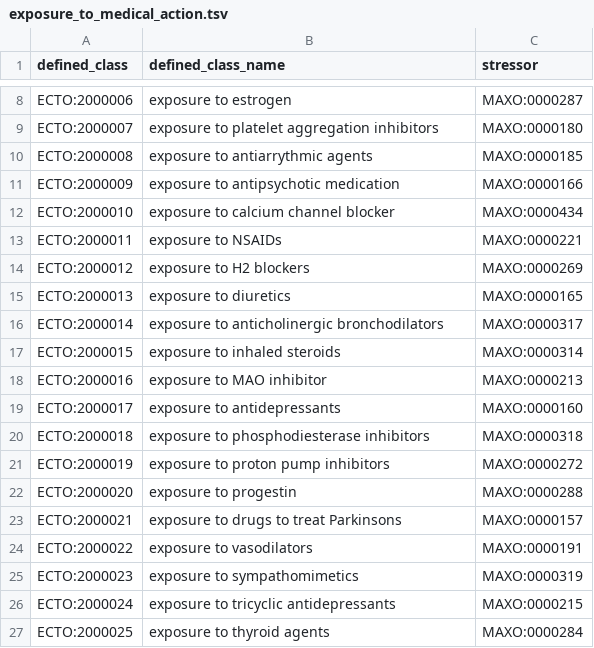
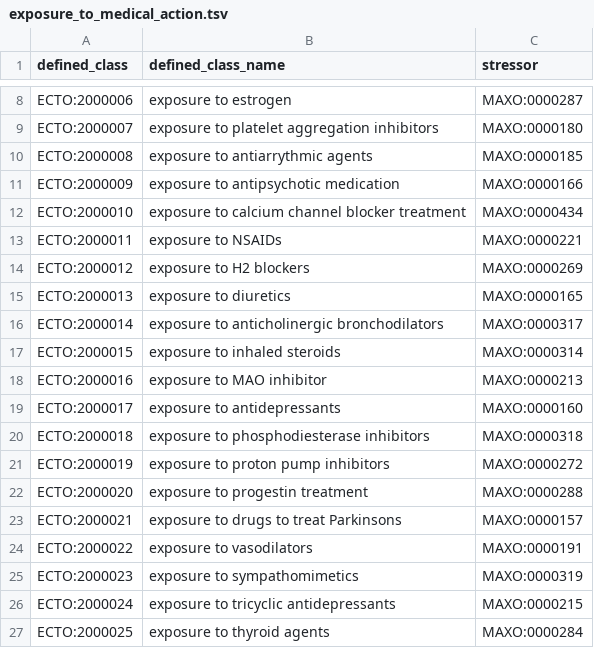
Before and after one commit to EnvironmentOntology/environmental-exposure-ontology, a TSV file: src/patterns/data/default/exposure_to_medical_action.tsv, drawn as a sheet; only a part is shown, gaps mark what is left out.

```diff
--- a/src/patterns/data/default/exposure_to_medical_action.tsv
+++ b/src/patterns/data/default/exposure_to_medical_action.tsv
@@ -11,3 +11,3 @@ ECTO:2000008	exposure to antiarrythmic agents	MAXO:0000185
 ECTO:2000009	exposure to antipsychotic medication	MAXO:0000166
-ECTO:2000010	exposure to calcium channel blocker	MAXO:0000434
+ECTO:2000010	exposure to calcium channel blocker treatment	MAXO:0000434
 ECTO:2000011	exposure to NSAIDs	MAXO:0000221
@@ -21,3 +21,3 @@ ECTO:2000018	exposure to phosphodiesterase inhibitors	MAXO:0000318
 ECTO:2000019	exposure to proton pump inhibitors	MAXO:0000272
-ECTO:2000020	exposure to progestin	MAXO:0000288
+ECTO:2000020	exposure to progestin treatment	MAXO:0000288
 ECTO:2000021	exposure to drugs to treat Parkinsons	MAXO:0000157
```
Also changed, not shown: src/patterns/data/default/consumption_of_addictive_substance.tsv, src/patterns/data/default/exposure_to_chemical.tsv.
